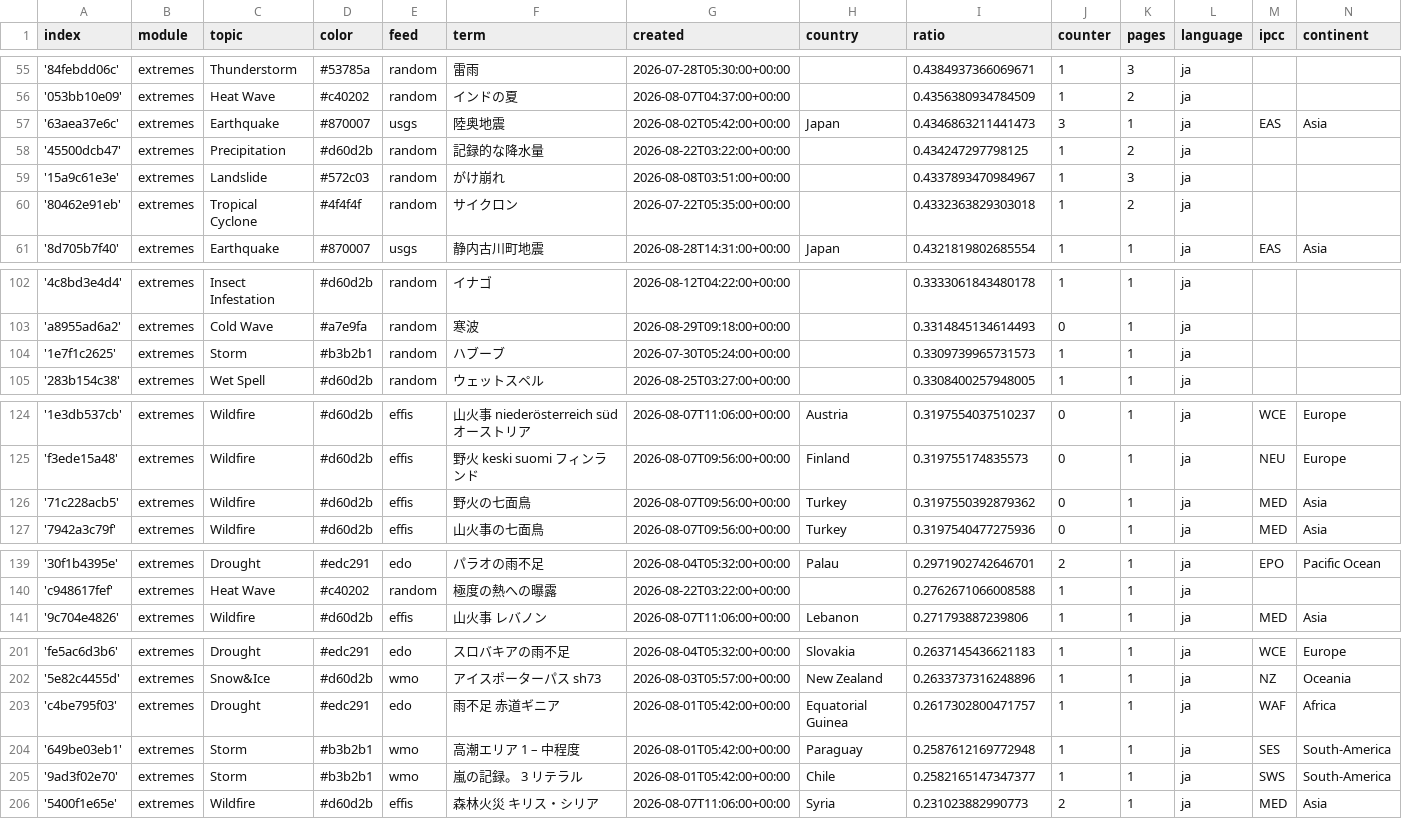
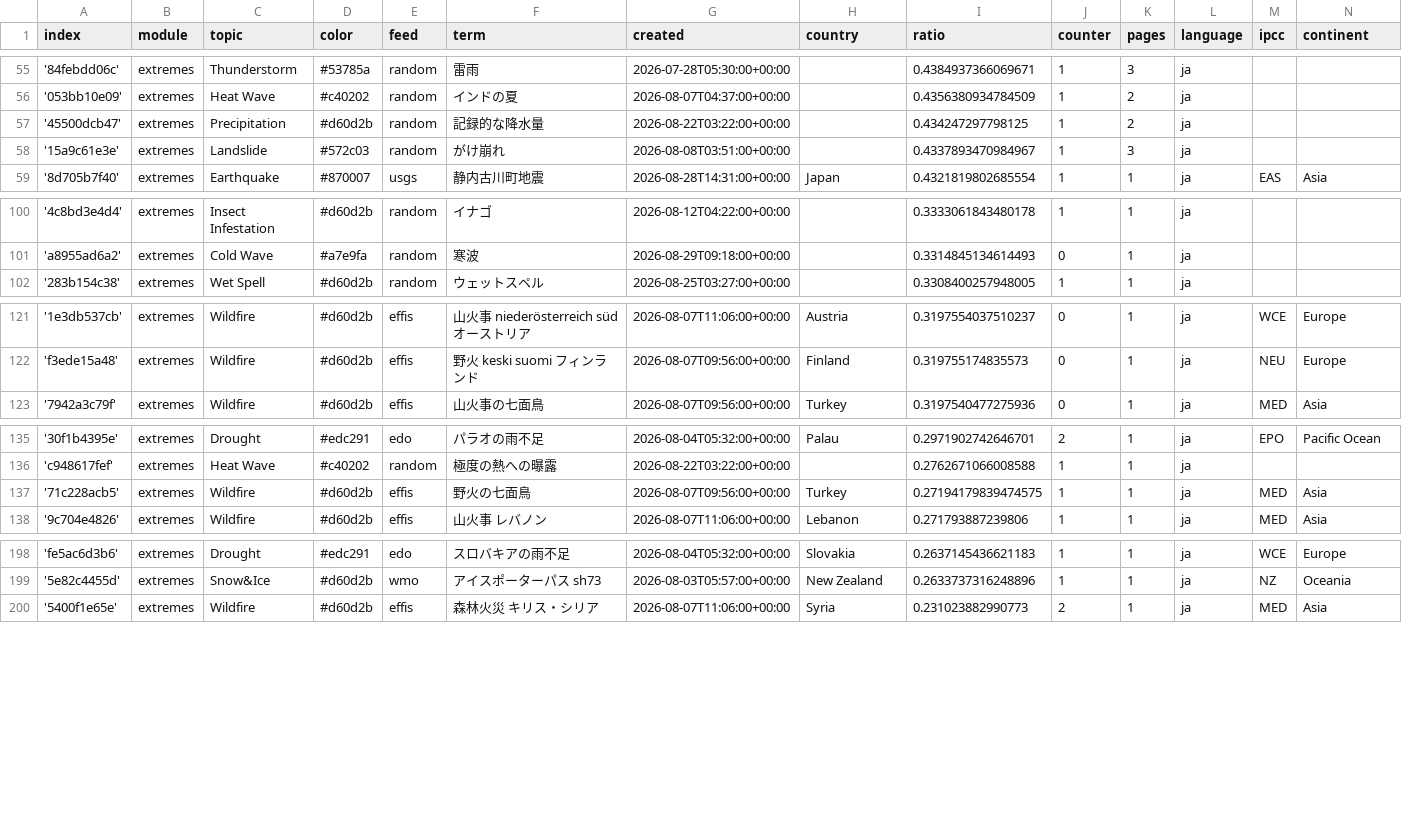
Before and after one commit to annajungfleischnews/japaneseExtremes, a CSV file: terms.csv, drawn as a sheet; only a part is shown, gaps mark what is left out; removed rows and columns are numbered as before the commit, all else as after; the diff names each change by its address in the sheet, - before the commit and + after, or states it on an @@ line.

Commit message:
Commit from GitHub Actions (harvest:0.0)

```diff
--- a/terms.csv
+++ b/terms.csv
-row 57: '63aea37e6c' | extremes | Earthquake | #870007 | usgs | 陸奥地震 | 2026-08-02T05:42:00+00:00 | Japan | 0.4346863211441473 | 3 | 1 | ja | EAS | Asia
-row 60: '80462e91eb' | extremes | Tropical Cyclone | #4f4f4f | random | サイクロン | 2026-07-22T05:35:00+00:00 |  | 0.4332363829303018 | 1 | 2 | ja
-row 104: '1e7f1c2625' | extremes | Storm | #b3b2b1 | random | ハブーブ | 2026-07-30T05:24:00+00:00 |  | 0.3309739965731573 | 1 | 1 | ja
-row 126: '71c228acb5' | extremes | Wildfire | #d60d2b | effis | 野火の七面鳥 | 2026-08-07T09:56:00+00:00 | Turkey | 0.3197550392879362 | 0 | 1 | ja | MED | Asia
+row 137: '71c228acb5' | extremes | Wildfire | #d60d2b | effis | 野火の七面鳥 | 2026-08-07T09:56:00+00:00 | Turkey | 0.27194179839474575 | 1 | 1 | ja | MED | Asia
-row 203: 'c4be795f03' | extremes | Drought | #edc291 | edo | 雨不足 赤道ギニア | 2026-08-01T05:42:00+00:00 | Equatorial Guinea | 0.2617302800471757 | 1 | 1 | ja | WAF | Africa
-row 204: '649be03eb1' | extremes | Storm | #b3b2b1 | wmo | 高潮エリア 1 – 中程度 | 2026-08-01T05:42:00+00:00 | Paraguay | 0.2587612169772948 | 1 | 1 | ja | SES | South-America
-row 205: '9ad3f02e70' | extremes | Storm | #b3b2b1 | wmo | 嵐の記録。 3 リテラル | 2026-08-01T05:42:00+00:00 | Chile | 0.2582165147347377 | 1 | 1 | ja | SWS | South-America
```
